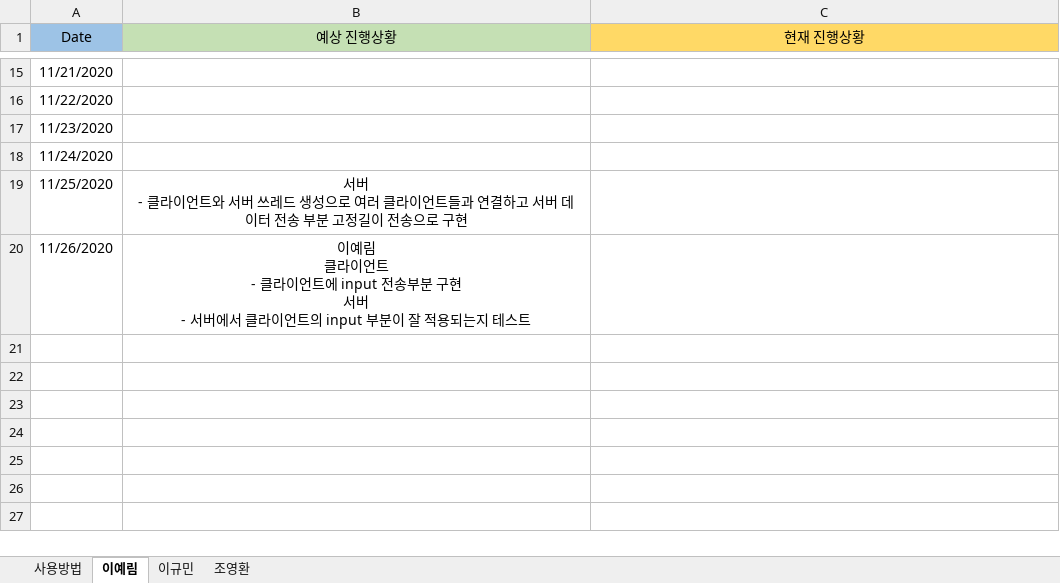
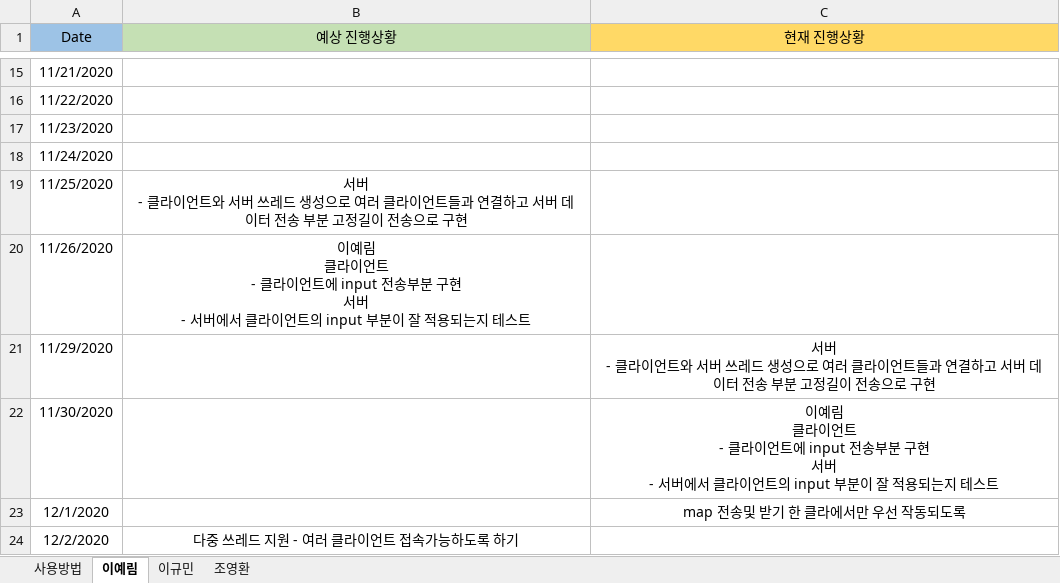
Before and after one commit to YerimYerim/NGP_Agario, an Excel workbook: 개발일지.xlsx, sheet 이예림, drawn as a sheet; only a part is shown, gaps mark what is left out; values as stored, in another font and other column widths than the file's, no borders; ↵ is a line break in a cell; the diff names each change by its address in the sheet, - before the commit and + after, or states it on an @@ line.

Commit message:
Update 개발일지.xlsx

```diff
--- a/개발일지.xlsx (sheet 이예림)
+++ b/개발일지.xlsx (sheet 이예림)
+row 21: 11/29/2020 |  | 서버 ↵ - 클라이언트와 서버 쓰레드 생성으로 여러 클라이언트들과 연결하고 서버 데이터 전송 부분 고정길이 전송으로 구현
+row 22: 11/30/2020 |  | 이예림 ↵ 클라이언트 ↵ - 클라이언트에 input 전송부분 구현 ↵ 서버 ↵ - 서버에서 클라이언트의 input 부분이 잘 적용되는지 테스트
+row 23: 12/1/2020 |  | map 전송및 받기 한 클라에서만 우선 작동되도록
+row 24: 12/2/2020 | 다중 쓰레드 지원 - 여러 클라이언트 접속가능하도록 하기
```
